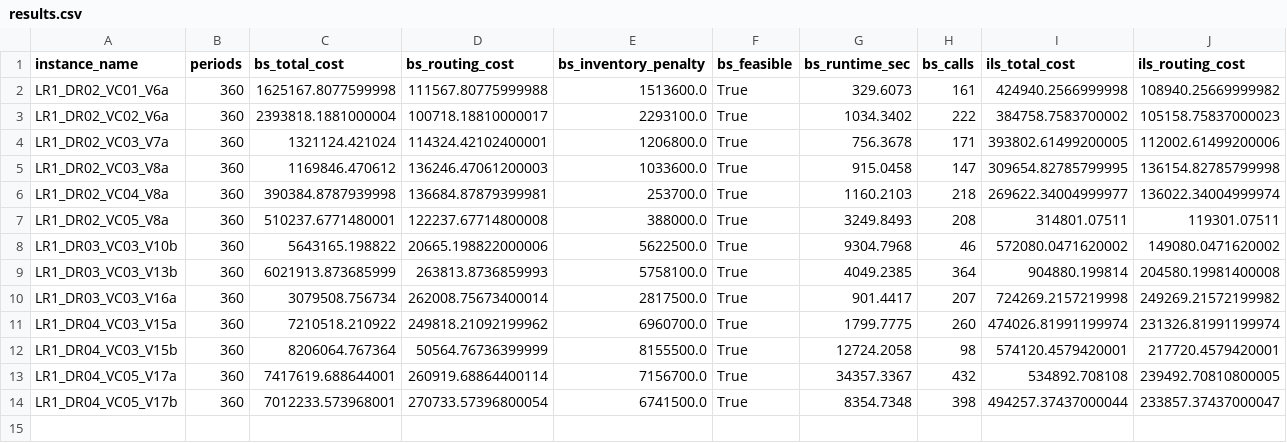
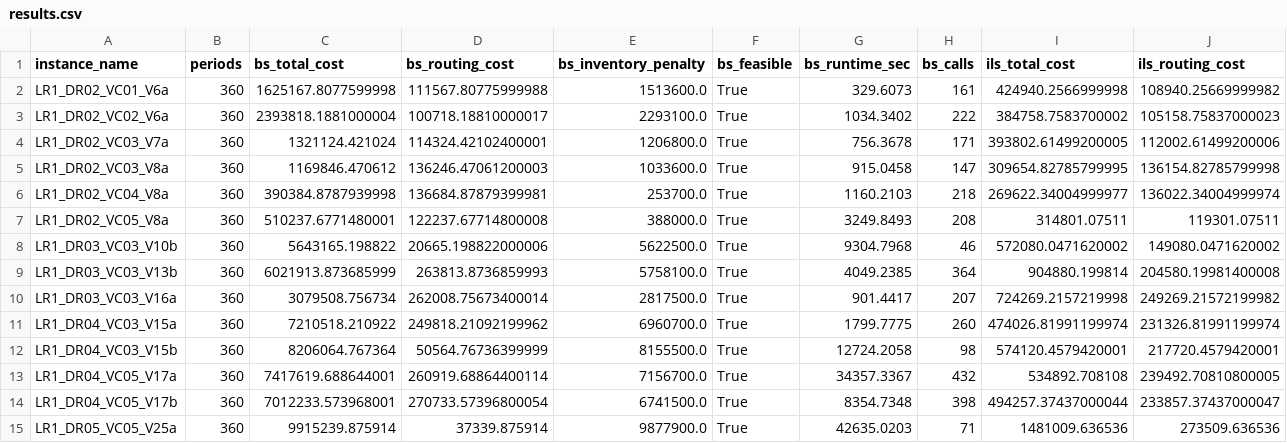
Before and after one commit to kamillaknudsen/mirp, a CSV file: results/horizon_360/results.csv, drawn as a sheet; only a part is shown; rows hold the shown columns only; the diff names each change by its address in the sheet, - before the commit and + after, or states it on an @@ line.

Commit message:
Update results.csv

```diff
--- a/results/horizon_360/results.csv
+++ b/results/horizon_360/results.csv
+row 15: LR1_DR05_VC05_V25a | 360 | 9915239.875914 | 37339.875914 | 9877900.0 | True | 42635.0203 | 71 | 1481009.636536 | 273509.636536
```
